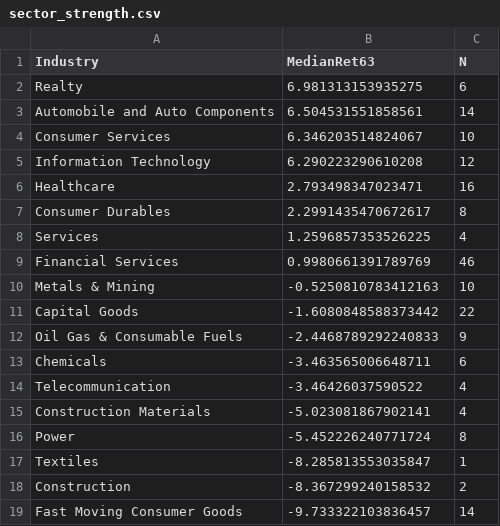
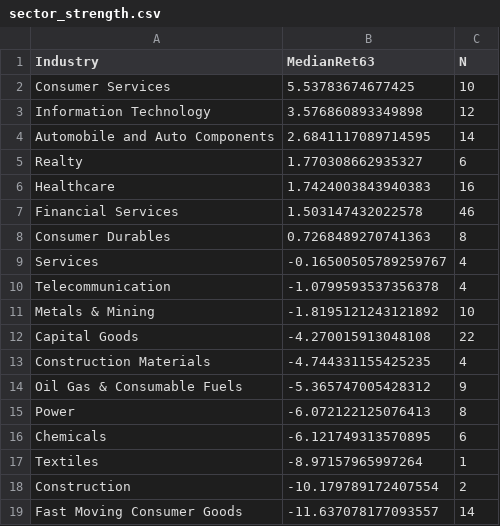
Before and after one commit to anandbabugajula/Swing---scanner-, a CSV file: output/sector_strength.csv, drawn as a sheet.

```diff
--- a/output/sector_strength.csv
+++ b/output/sector_strength.csv
@@ -1,19 +1,19 @@
 Industry,MedianRet63,N
-Realty,6.981313153935275,6
-Automobile and Auto Components,6.504531551858561,14
-Consumer Services,6.346203514824067,10
-Information Technology,6.290223290610208,12
-Healthcare,2.793498347023471,16
-Consumer Durables,2.2991435470672617,8
-Services,1.2596857353526225,4
-Financial Services,0.9980661391789769,46
-Metals & Mining,-0.5250810783412163,10
-Capital Goods,-1.6080848588373442,22
-Oil Gas & Consumable Fuels,-2.4468789292240833,9
-Chemicals,-3.463565006648711,6
-Telecommunication,-3.46426037590522,4
-Construction Materials,-5.023081867902141,4
-Power,-5.452226240771724,8
-Textiles,-8.285813553035847,1
-Construction,-8.367299240158532,2
-Fast Moving Consumer Goods,-9.733322103836457,14
+Consumer Services,5.53783674677425,10
+Information Technology,3.576860893349898,12
+Automobile and Auto Components,2.6841117089714595,14
+Realty,1.770308662935327,6
+Healthcare,1.7424003843940383,16
+Financial Services,1.503147432022578,46
+Consumer Durables,0.7268489270741363,8
+Services,-0.16500505789259767,4
+Telecommunication,-1.0799593537356378,4
+Metals & Mining,-1.8195121243121892,10
+Capital Goods,-4.270015913048108,22
+Construction Materials,-4.744331155425235,4
+Oil Gas & Consumable Fuels,-5.365747005428312,9
+Power,-6.072122125076413,8
+Chemicals,-6.121749313570895,6
+Textiles,-8.97157965997264,1
+Construction,-10.179789172407554,2
+Fast Moving Consumer Goods,-11.637078177093557,14
```
Also changed, not shown: 5 other files.
